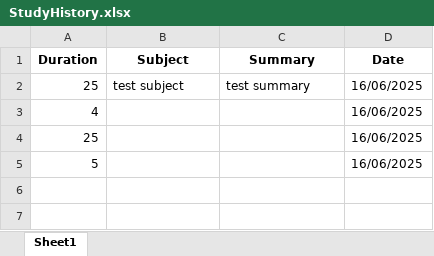
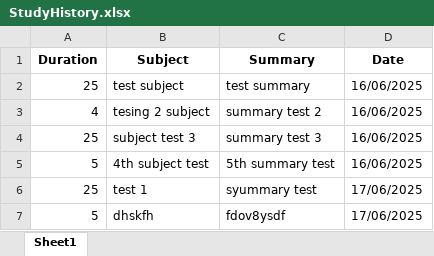
Before and after one commit to adamtucker786/DMP-assignment-1, an Excel workbook: assets/StudyHistory.xlsx, sheet Sheet1, drawn as a sheet; values as stored, in another font and other column widths than the file's, no borders; the diff names each change by its address in the sheet, - before the commit and + after, or states it on an @@ line.

```diff
--- a/assets/StudyHistory.xlsx (sheet Sheet1)
+++ b/assets/StudyHistory.xlsx (sheet Sheet1)
-B3 (Subject): (empty)
+B3 (Subject): tesing 2 subject
-C3 (Summary): (empty)
+C3 (Summary): summary test 2
-B4 (Subject): (empty)
+B4 (Subject): subject test 3
-C4 (Summary): (empty)
+C4 (Summary): summary test 3
-B5 (Subject): (empty)
+B5 (Subject): 4th subject test
-C5 (Summary): (empty)
+C5 (Summary): 5th summary test
+row 6: 25 | test 1 | syummary test | 17/06/2025
+row 7: 5 | dhskfh | fdov8ysdf | 17/06/2025
```
Also changed, not shown: 1 other file.
